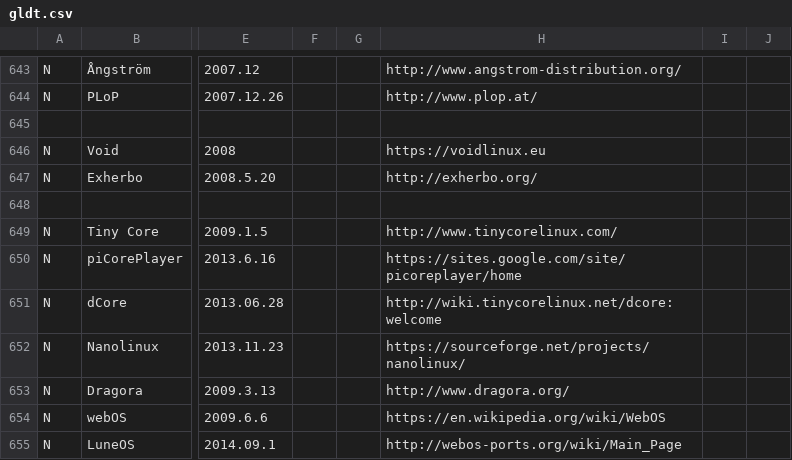
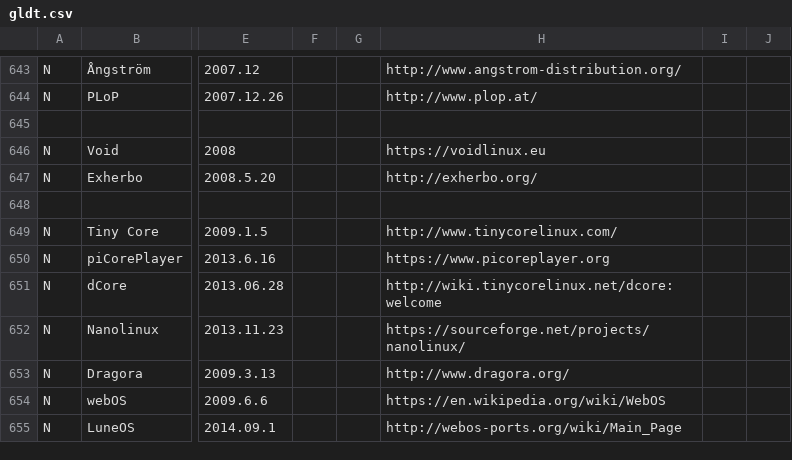
Before and after one commit to FabioLolix/LinuxTimeline, a CSV file: gldt.csv, drawn as a sheet; only a part is shown, gaps mark what is left out; the diff names each change by its address in the sheet, - before the commit and + after, or states it on an @@ line.

```diff
--- a/gldt.csv
+++ b/gldt.csv
-H650: https://sites.google.com/site/picoreplayer/home
+H650: https://www.picoreplayer.org
```
Also changed, not shown: 1 other file.
